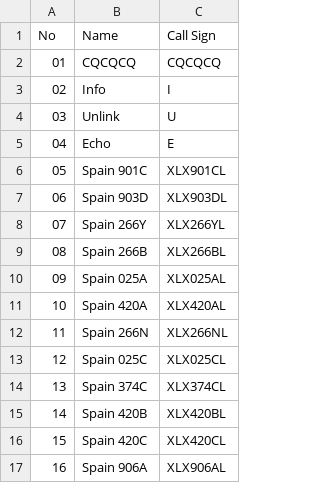
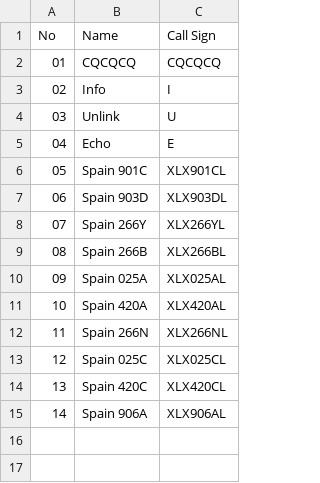
Before and after one commit to Gruppio/DStar-Reflectors, a CSV file: UR_CALLS/ES.csv, drawn as a sheet; removed rows and columns are numbered as before the commit, all else as after; the diff names each change by its address in the sheet, - before the commit and + after, or states it on an @@ line.

```diff
--- a/UR_CALLS/ES.csv
+++ b/UR_CALLS/ES.csv
-row 14: 13 | Spain 374C | XLX374CL
-row 15: 14 | Spain 420B | XLX420BL
@@ column A (No) renumbered from row 14 down @@
```
Also changed, not shown: UR_CALLS/BR.csv, UR_CALLS/CN.csv, 29 other files.
